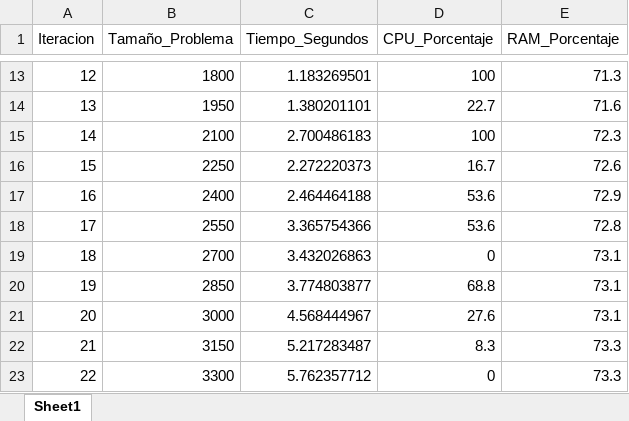
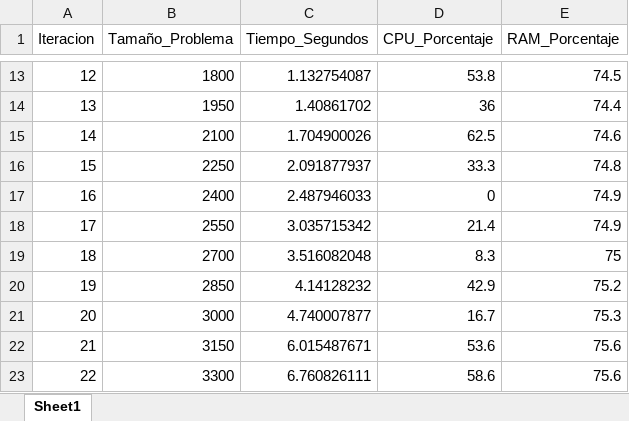
Before and after one commit to Aurora22240214/regresesion_no_lineal, an Excel workbook: datos_rendimiento_pc.xlsx, sheet Sheet1, drawn as a sheet; only a part is shown, gaps mark what is left out; values as stored, in another font and other column widths than the file's, no borders; the diff covers the shown part only; the diff names each change by its address in the sheet, - before the commit and + after, or states it on an @@ line.

```diff
--- a/datos_rendimiento_pc.xlsx (sheet Sheet1)
+++ b/datos_rendimiento_pc.xlsx (sheet Sheet1)
-C13 (Tiempo_Segundos): 1.183269501
+C13 (Tiempo_Segundos): 1.132754087
-D13 (CPU_Porcentaje): 100
+D13 (CPU_Porcentaje): 53.8
-E13 (RAM_Porcentaje): 71.3
+E13 (RAM_Porcentaje): 74.5
-C14 (Tiempo_Segundos): 1.380201101
+C14 (Tiempo_Segundos): 1.40861702
-D14 (CPU_Porcentaje): 22.7
+D14 (CPU_Porcentaje): 36
-E14 (RAM_Porcentaje): 71.6
+E14 (RAM_Porcentaje): 74.4
-C15 (Tiempo_Segundos): 2.700486183
+C15 (Tiempo_Segundos): 1.704900026
-D15 (CPU_Porcentaje): 100
+D15 (CPU_Porcentaje): 62.5
-E15 (RAM_Porcentaje): 72.3
+E15 (RAM_Porcentaje): 74.6
-C16 (Tiempo_Segundos): 2.272220373
+C16 (Tiempo_Segundos): 2.091877937
-D16 (CPU_Porcentaje): 16.7
+D16 (CPU_Porcentaje): 33.3
-E16 (RAM_Porcentaje): 72.6
+E16 (RAM_Porcentaje): 74.8
-C17 (Tiempo_Segundos): 2.464464188
+C17 (Tiempo_Segundos): 2.487946033
-D17 (CPU_Porcentaje): 53.6
+D17 (CPU_Porcentaje): 0
-E17 (RAM_Porcentaje): 72.9
+E17 (RAM_Porcentaje): 74.9
-C18 (Tiempo_Segundos): 3.365754366
+C18 (Tiempo_Segundos): 3.035715342
-D18 (CPU_Porcentaje): 53.6
+D18 (CPU_Porcentaje): 21.4
-E18 (RAM_Porcentaje): 72.8
+E18 (RAM_Porcentaje): 74.9
-C19 (Tiempo_Segundos): 3.432026863
+C19 (Tiempo_Segundos): 3.516082048
-D19 (CPU_Porcentaje): 0
+D19 (CPU_Porcentaje): 8.3
-E19 (RAM_Porcentaje): 73.1
+E19 (RAM_Porcentaje): 75
-C20 (Tiempo_Segundos): 3.774803877
+C20 (Tiempo_Segundos): 4.14128232
-D20 (CPU_Porcentaje): 68.8
+D20 (CPU_Porcentaje): 42.9
-E20 (RAM_Porcentaje): 73.1
+E20 (RAM_Porcentaje): 75.2
-C21 (Tiempo_Segundos): 4.568444967
+C21 (Tiempo_Segundos): 4.740007877
-D21 (CPU_Porcentaje): 27.6
+D21 (CPU_Porcentaje): 16.7
-E21 (RAM_Porcentaje): 73.1
+E21 (RAM_Porcentaje): 75.3
-C22 (Tiempo_Segundos): 5.217283487
+C22 (Tiempo_Segundos): 6.015487671
-D22 (CPU_Porcentaje): 8.3
+D22 (CPU_Porcentaje): 53.6
-E22:E23 (RAM_Porcentaje): 73.3
+E22:E23 (RAM_Porcentaje): 75.6
-C23 (Tiempo_Segundos): 5.762357712
+C23 (Tiempo_Segundos): 6.760826111
-D23 (CPU_Porcentaje): 0
+D23 (CPU_Porcentaje): 58.6
```
Also changed, not shown: 87 edited cells elsewhere in this sheet.
